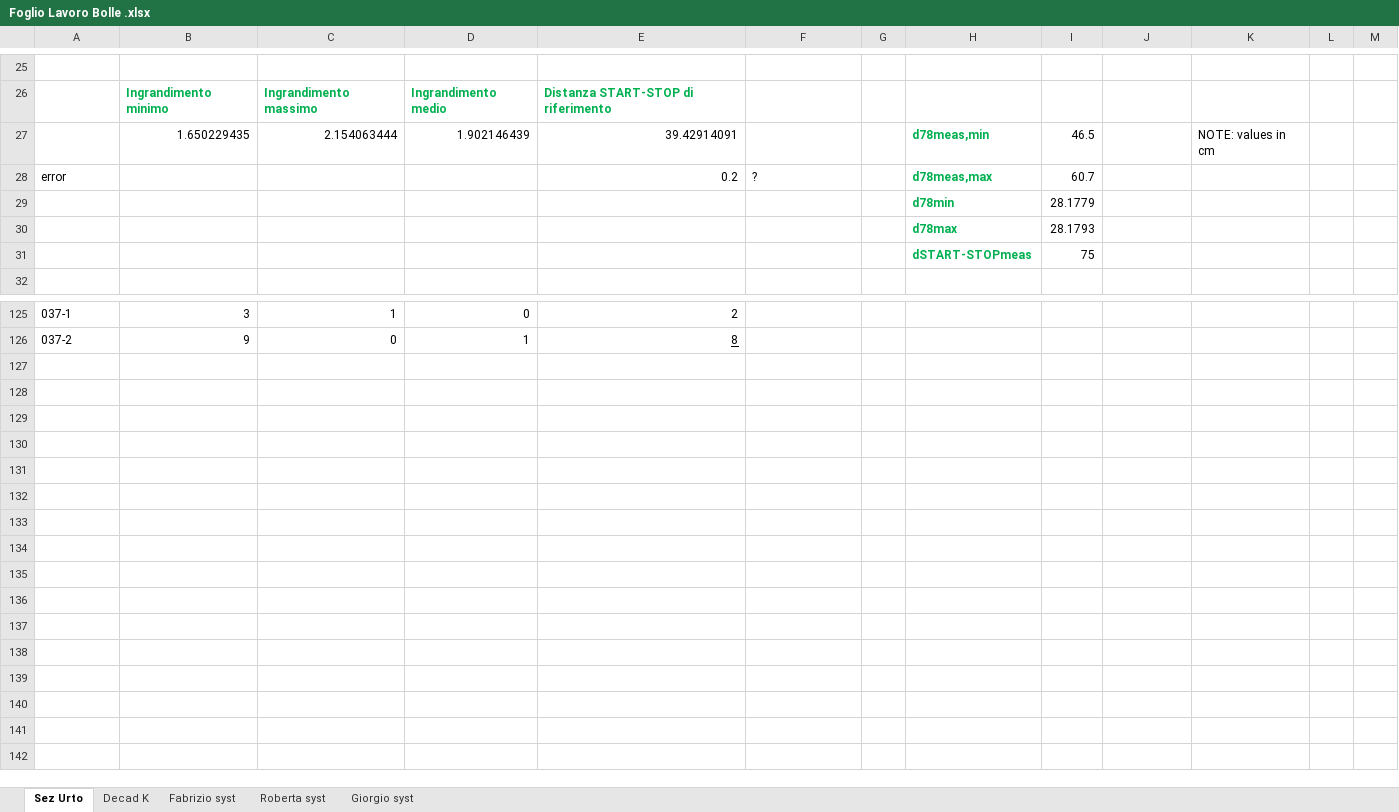
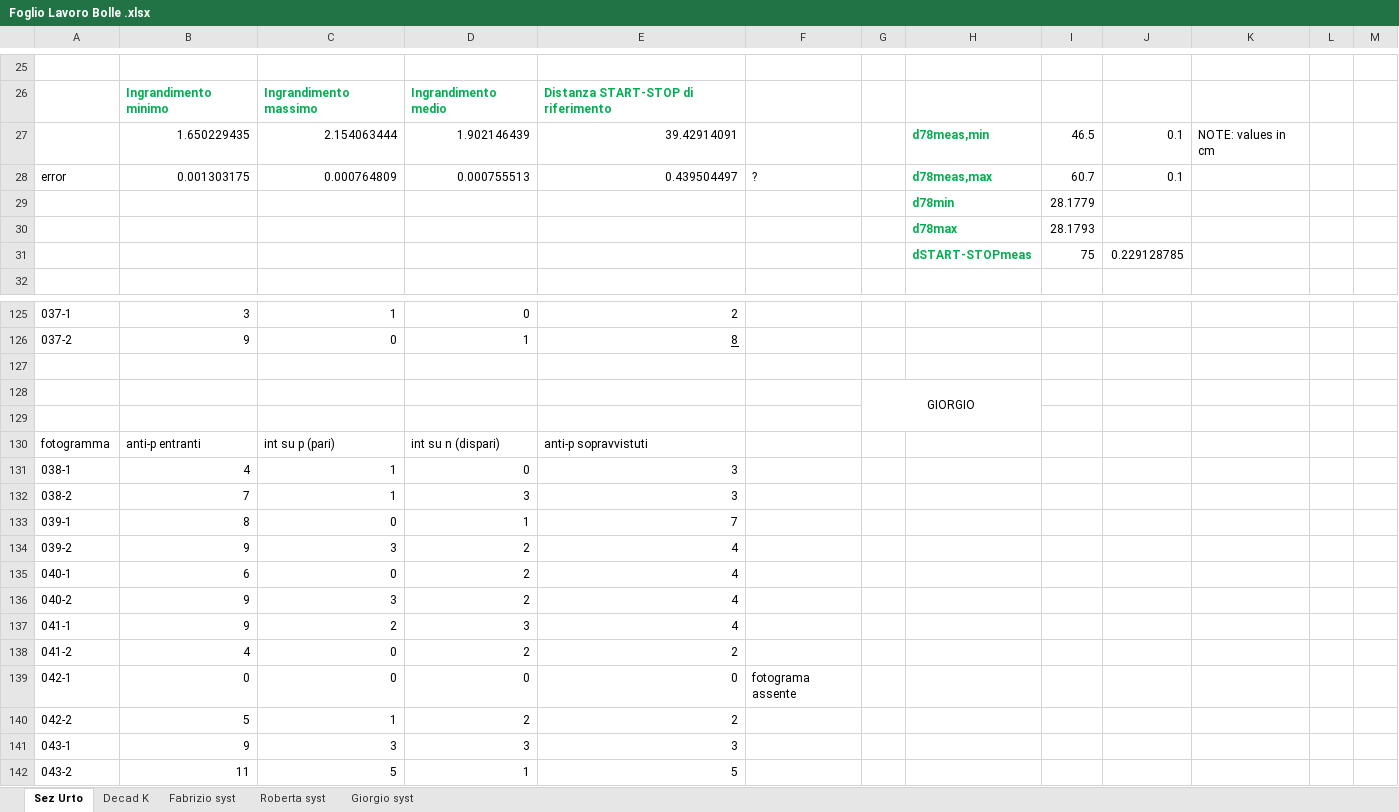
Before and after one commit to GiorgioAlbertoLucia/LabFNS2, an Excel workbook: Bubble-chambers/Foglio Lavoro Bolle .xlsx, sheet Sez Urto, drawn as a sheet; only a part is shown, gaps mark what is left out; values as stored, in another font and other column widths than the file's, no borders; charts and pictures not drawn; the diff covers the shown part only; the diff names each change by its address in the sheet, - before the commit and + after, or states it on an @@ line.

```diff
--- a/Bubble-chambers/Foglio Lavoro Bolle .xlsx (sheet Sez Urto)
+++ b/Bubble-chambers/Foglio Lavoro Bolle .xlsx (sheet Sez Urto)
-J27:J28: (empty)
+J27:J28: 0.1
-B28: (empty)
+B28: 0.001303175
-C28: (empty)
+C28: 0.000764809
-D28: (empty)
+D28: 0.000755513
-E28: 0.2
+E28: 0.439504497
-J31: (empty)
+J31: 0.229128785
+row 127: (empty)
+row 128:  |  |  |  |  |  | GIORGIO
+row 129: (empty)
+row 130: fotogramma | anti-p entranti | int su p (pari) | int su n (dispari) | anti-p sopravvistuti
+row 131: 038-1 | 4 | 1 | 0 | 3
+row 132: 038-2 | 7 | 1 | 3 | 3
+row 133: 039-1 | 8 | 0 | 1 | 7
+row 134: 039-2 | 9 | 3 | 2 | 4
+row 135: 040-1 | 6 | 0 | 2 | 4
+row 136: 040-2 | 9 | 3 | 2 | 4
+row 137: 041-1 | 9 | 2 | 3 | 4
+row 138: 041-2 | 4 | 0 | 2 | 2
+row 139: 042-1 | 0 | 0 | 0 | 0 | fotograma assente
+row 140: 042-2 | 5 | 1 | 2 | 2
+row 141: 043-1 | 9 | 3 | 3 | 3
+row 142: 043-2 | 11 | 5 | 1 | 5
```
Also changed, not shown: 80 edited cells and cell formats elsewhere in this sheet, formulas that keep their value, charts or pictures, 56 other files.
